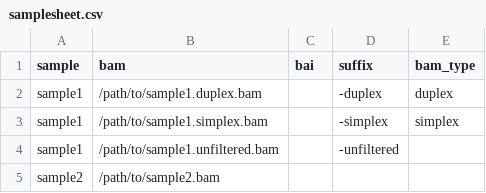
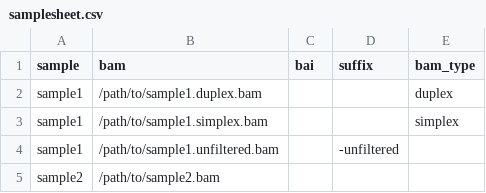
Before and after one commit to msk-access/gbcms, a CSV file: nextflow/assets/samplesheet.csv, drawn as a sheet.

Commit message:
feat: auto-derive suffix from bam_type when not explicitly set
When bam_type is set but suffix is not provided, the output suffix
is now automatically derived as '-{bam_type}' (e.g., bam_type=duplex
produces suffix=-duplex → sample1-duplex.maf).

Priority: explicit suffix > auto-derived from bam_type > global params.suffix

This eliminates redundancy in samplesheet rows where suffix was
always just '-{bam_type}'.

```diff
--- a/nextflow/assets/samplesheet.csv
+++ b/nextflow/assets/samplesheet.csv
@@ -1,4 +1,4 @@
 sample,bam,bai,suffix,bam_type
-sample1,/path/to/sample1.duplex.bam,,-duplex,duplex
-sample1,/path/to/sample1.simplex.bam,,-simplex,simplex
+sample1,/path/to/sample1.duplex.bam,,,duplex
+sample1,/path/to/sample1.simplex.bam,,,simplex
 sample1,/path/to/sample1.unfiltered.bam,,-unfiltered,
```
Also changed, not shown: 2 other files.
